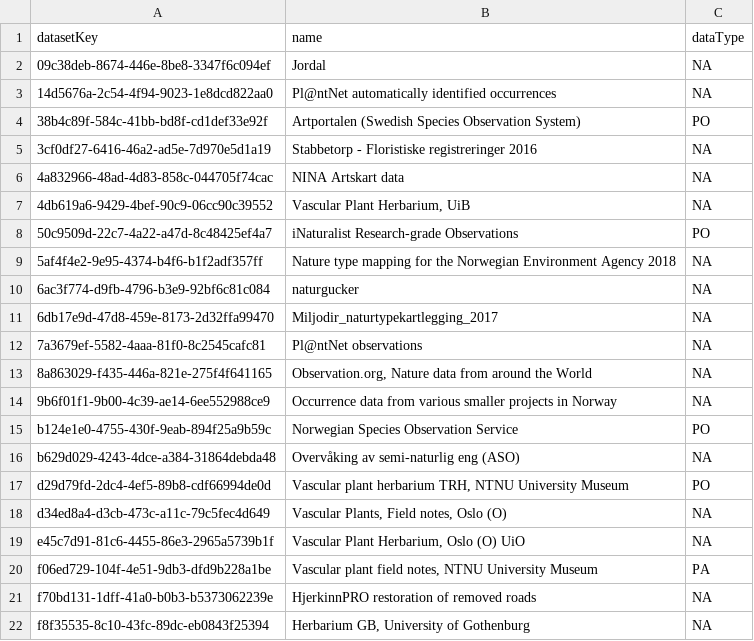
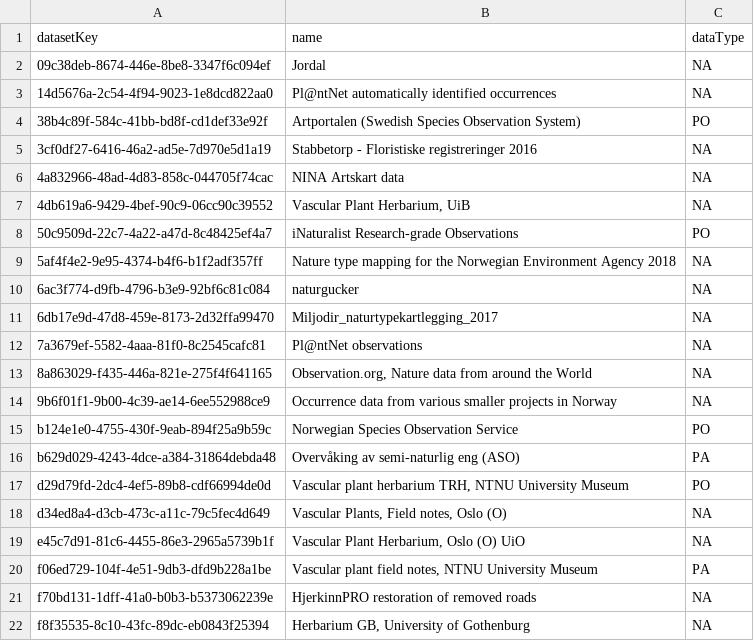
Before and after one commit to gjearevoll/BioDivMapping, a CSV file: data/external/metadataSummary.csv, drawn as a sheet.

Commit message:
Re-activation of ASO data

```diff
--- a/data/external/metadataSummary.csv
+++ b/data/external/metadataSummary.csv
@@ -15,3 +15,3 @@ datasetKey,name,dataType
 b124e1e0-4755-430f-9eab-894f25a9b59c,Norwegian Species Observation Service,PO
-b629d029-4243-4dce-a384-31864debda48,Overvåking av semi-naturlig eng (ASO),NA
+b629d029-4243-4dce-a384-31864debda48,Overvåking av semi-naturlig eng (ASO),PA
 d29d79fd-2dc4-4ef5-89b8-cdf66994de0d,"Vascular plant herbarium TRH, NTNU University Museum",PO
```
